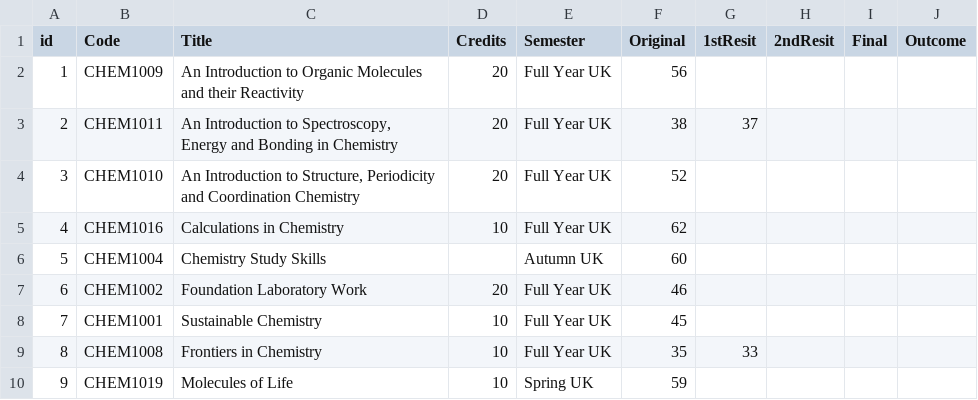
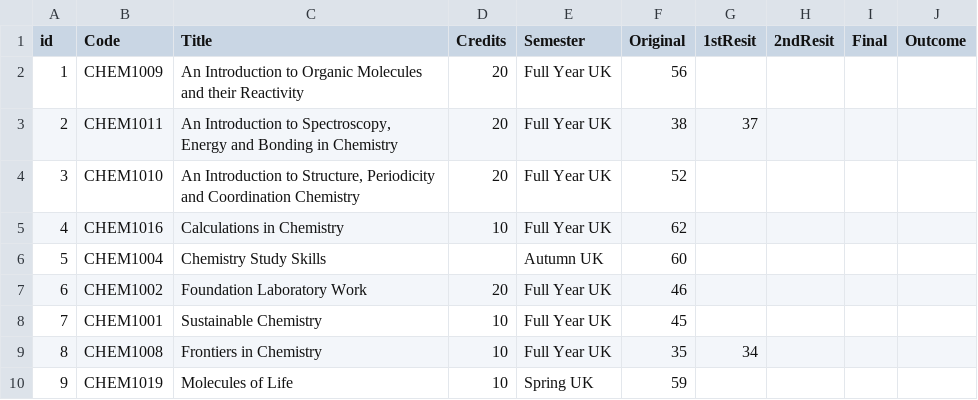
Before and after one commit to drmikeuk/campus92, a CSV file: _data/bluecastlemarks-mod1-fail-fail.csv, drawn as a sheet.

```diff
--- a/_data/bluecastlemarks-mod1-fail-fail.csv
+++ b/_data/bluecastlemarks-mod1-fail-fail.csv
@@ -8,3 +8,3 @@
 7,CHEM1001,Sustainable Chemistry,10,Full Year UK,45,,,,
-8,CHEM1008,Frontiers in Chemistry,10,Full Year UK,35,33,,,
+8,CHEM1008,Frontiers in Chemistry,10,Full Year UK,35,34,,,
 9,CHEM1019,Molecules of Life,10,Spring UK,59,,,,
```
Also changed, not shown: _data/bluecastlemarks-mod1-fail-fail-rny.csv, _data/bluecastlemarks-mod1-fail-pass.csv, 11 other files.
